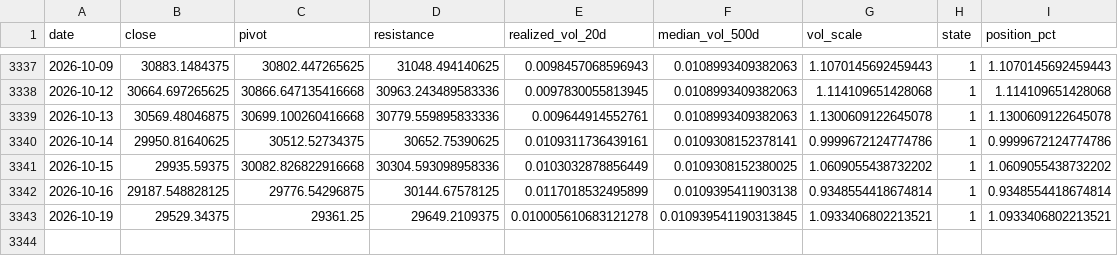
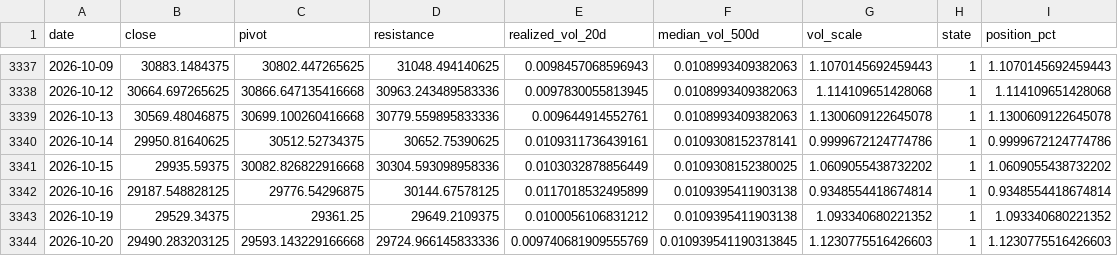
Before and after one commit to kenjtradez/nas100-pivot-signal, a CSV file: nas100_signal_log.csv, drawn as a sheet; only a part is shown, gaps mark what is left out.

```diff
--- a/nas100_signal_log.csv
+++ b/nas100_signal_log.csv
@@ -3342,2 +3342,3 @@ date,close,pivot,resistance,realized_vol_20d,median_vol_500d,vol_scale,state,pos
 2026-10-16,29187.548828125,29776.54296875,30144.67578125,0.0117018532495899,0.0109395411903138,0.9348554418674814,1,0.9348554418674814
-2026-10-19,29529.34375,29361.25,29649.2109375,0.010005610683121278,0.010939541190313845,1.0933406802213521,1,1.0933406802213521
+2026-10-19,29529.34375,29361.25,29649.2109375,0.0100056106831212,0.0109395411903138,1.093340680221352,1,1.093340680221352
+2026-10-20,29490.283203125,29593.143229166668,29724.966145833336,0.009740681909555769,0.010939541190313845,1.1230775516426603,1,1.1230775516426603
```
